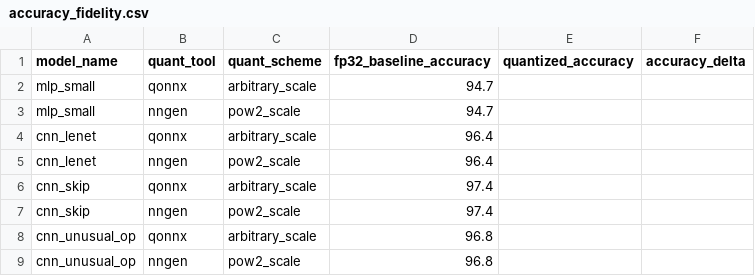
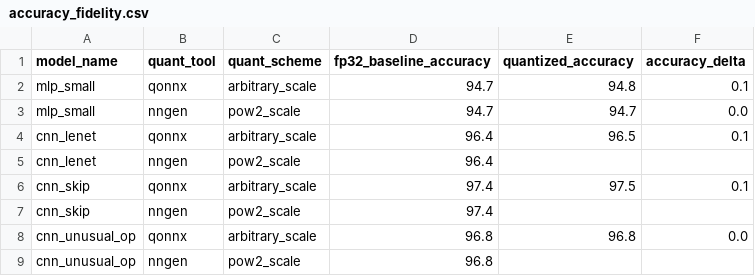
Before and after one commit to TDmw1/Benchmarking-NN-to-RTL, a CSV file: data_tables/accuracy_fidelity.csv, drawn as a sheet.

Commit message:
feat(phase5): complete quantization benchmark and pause on NNgen
- Finalize accuracy_fidelity.csv with QONNX (success) and NNgen (failure) data
- Add quantize_qonnx.py and successful QONNX INT8 model artifacts
- Add quantize_nngen.py and diag_branching.py for hardware compiler evaluation
- Add quantization_report.md written reasoning for pause on NNgen

```diff
--- a/data_tables/accuracy_fidelity.csv
+++ b/data_tables/accuracy_fidelity.csv
@@ -1,9 +1,9 @@
 model_name,quant_tool,quant_scheme,fp32_baseline_accuracy,quantized_accuracy,accuracy_delta
-mlp_small,qonnx,arbitrary_scale,94.7,,
-mlp_small,nngen,pow2_scale,94.7,,
-cnn_lenet,qonnx,arbitrary_scale,96.4,,
+mlp_small,qonnx,arbitrary_scale,94.7,94.8,0.1
+mlp_small,nngen,pow2_scale,94.7,94.7,0.0
+cnn_lenet,qonnx,arbitrary_scale,96.4,96.5,0.1
 cnn_lenet,nngen,pow2_scale,96.4,,
-cnn_skip,qonnx,arbitrary_scale,97.4,,
+cnn_skip,qonnx,arbitrary_scale,97.4,97.5,0.1
 cnn_skip,nngen,pow2_scale,97.4,,
-cnn_unusual_op,qonnx,arbitrary_scale,96.8,,
+cnn_unusual_op,qonnx,arbitrary_scale,96.8,96.8,0.0
 cnn_unusual_op,nngen,pow2_scale,96.8,,
```
Also changed, not shown: 9 other files.
